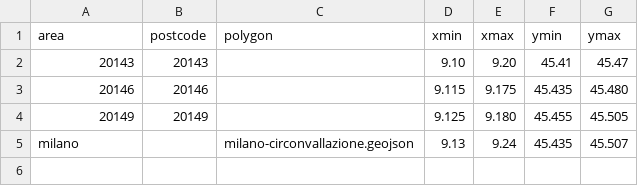
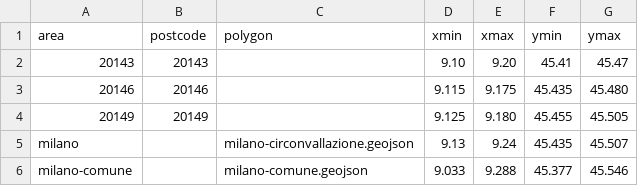
Before and after one commit to devbewill/Onqi, a CSV file: etl/areas.csv, drawn as a sheet.

Commit message:
Add urban context data: OSM attributes, NIL areas, transit stops, ATECO
- places.source_attributes: curated OSM tags (accessibility, cuisine,
  payments, diets) extracted on every import, kept apart from the manual
  places.attributes so manual values always win
- NIL neighbourhoods (Comune di Milano, PGT 2030) with the city boundary
  as a new import area: every place gets its quartiere
- ATM GTFS feed: stops, lines and stop-line links, to show the closest
  metro/tram/bus stop in the place card
- ATECO code and description from the Comune register, split from the CSV
- Overpass downloads are split into tiles and try several mirrors, so a
  full-city bbox no longer fails when the server is saturated

```diff
--- a/etl/areas.csv
+++ b/etl/areas.csv
@@ -5 +5,2 @@ area,postcode,polygon,xmin,xmax,ymin,ymax
 milano,,milano-circonvallazione.geojson,9.13,9.24,45.435,45.507
+milano-comune,,milano-comune.geojson,9.033,9.288,45.377,45.546
```
Also changed, not shown: 12 other files.
